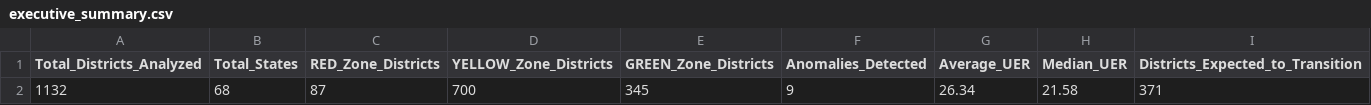
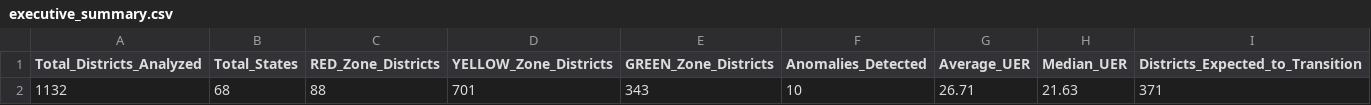
Before and after one commit to T786-eng/Hackhathon--Project-DRAM--Dynamic-Resource-Allocation-Model-for-Aadhaar-Infrastructure, a CSV file: executive_summary.csv, drawn as a sheet.

```diff
--- a/executive_summary.csv
+++ b/executive_summary.csv
@@ -1,2 +1,2 @@
 Total_Districts_Analyzed,Total_States,RED_Zone_Districts,YELLOW_Zone_Districts,GREEN_Zone_Districts,Anomalies_Detected,Average_UER,Median_UER,Districts_Expected_to_Transition
-1132,68,87,700,345,9,26.34,21.58,371
+1132,68,88,701,343,10,26.71,21.63,371
```
Also changed, not shown: anomaly_report.csv, final_district_classification.csv, 4 other files.
